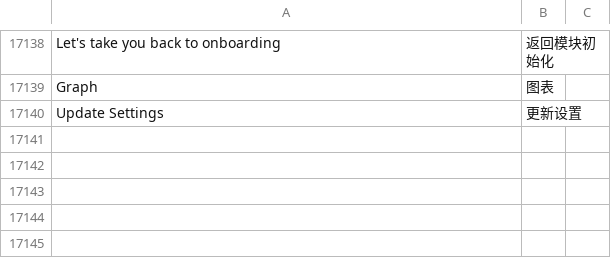
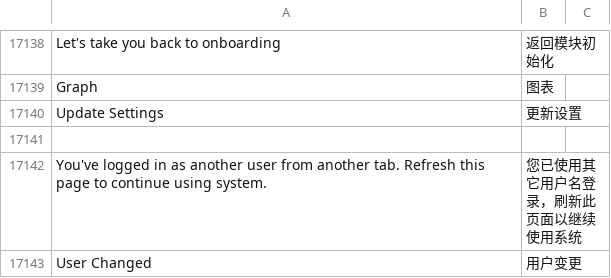
Before and after one commit to coldenmaster/bbl_api, a CSV file: bbl_api/translations/zh.csv, drawn as a sheet; only a part is shown, gaps mark what is left out; the diff names each change by its address in the sheet, - before the commit and + after, or states it on an @@ line.

```diff
--- a/bbl_api/translations/zh.csv
+++ b/bbl_api/translations/zh.csv
+row 17141: (empty)
+row 17142: You've logged in as another user from another tab. Refresh this page to continue using system. | 您已使用其它用户名登录，刷新此页面以继续使用系统
+row 17143: User Changed | 用户变更
```
Also changed, not shown: 7 other files.
